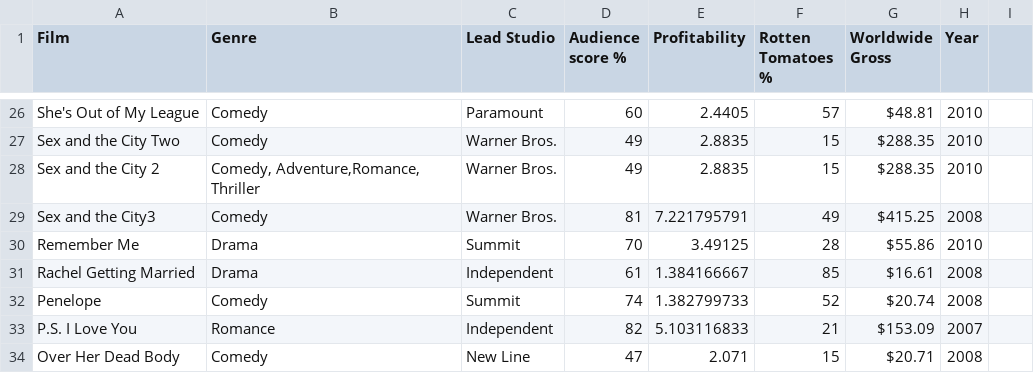
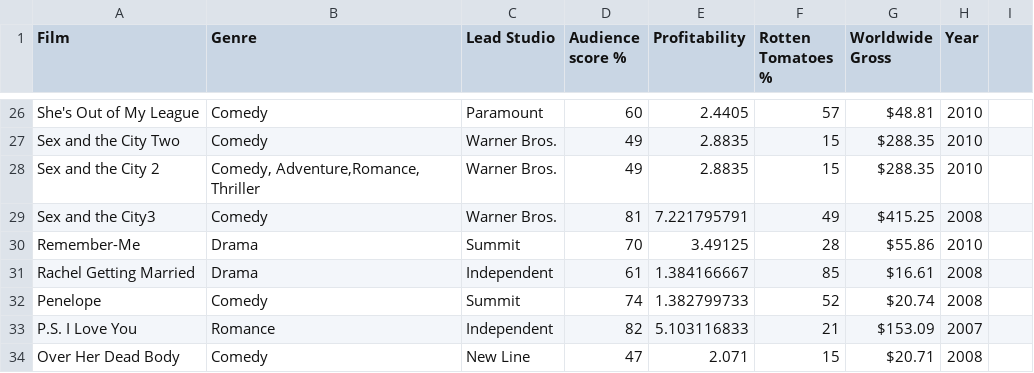
Before and after one commit to MogaMAW/Advanced-Database, a CSV file: gross movies.csv, drawn as a sheet; only a part is shown, gaps mark what is left out.

Commit message:
Update gross movies.csv

```diff
--- a/gross movies.csv
+++ b/gross movies.csv
@@ -29,3 +29,3 @@ Sex and the City 2,"Comedy, Adventure,Romance, Thriller",Warner Bros.,49,2.8835,
 Sex and the City3 ,Comedy,Warner Bros.,81,7.221795791,49,$415.25 ,2008
-Remember Me,Drama,Summit,70,3.49125,28,$55.86 ,2010
+Remember-Me,Drama,Summit,70,3.49125,28,$55.86 ,2010
 Rachel Getting Married,Drama,Independent,61,1.384166667,85,$16.61 ,2008
```
